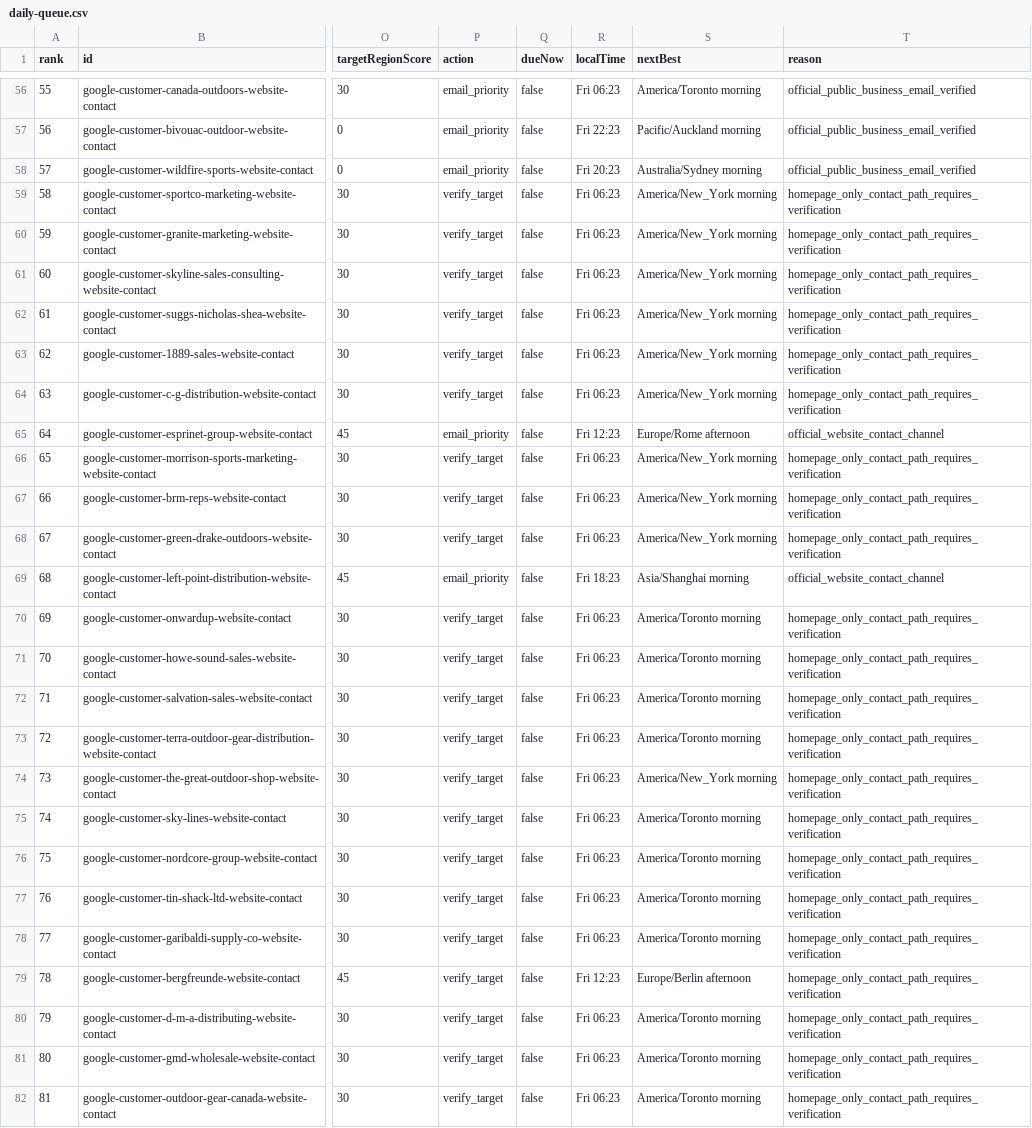
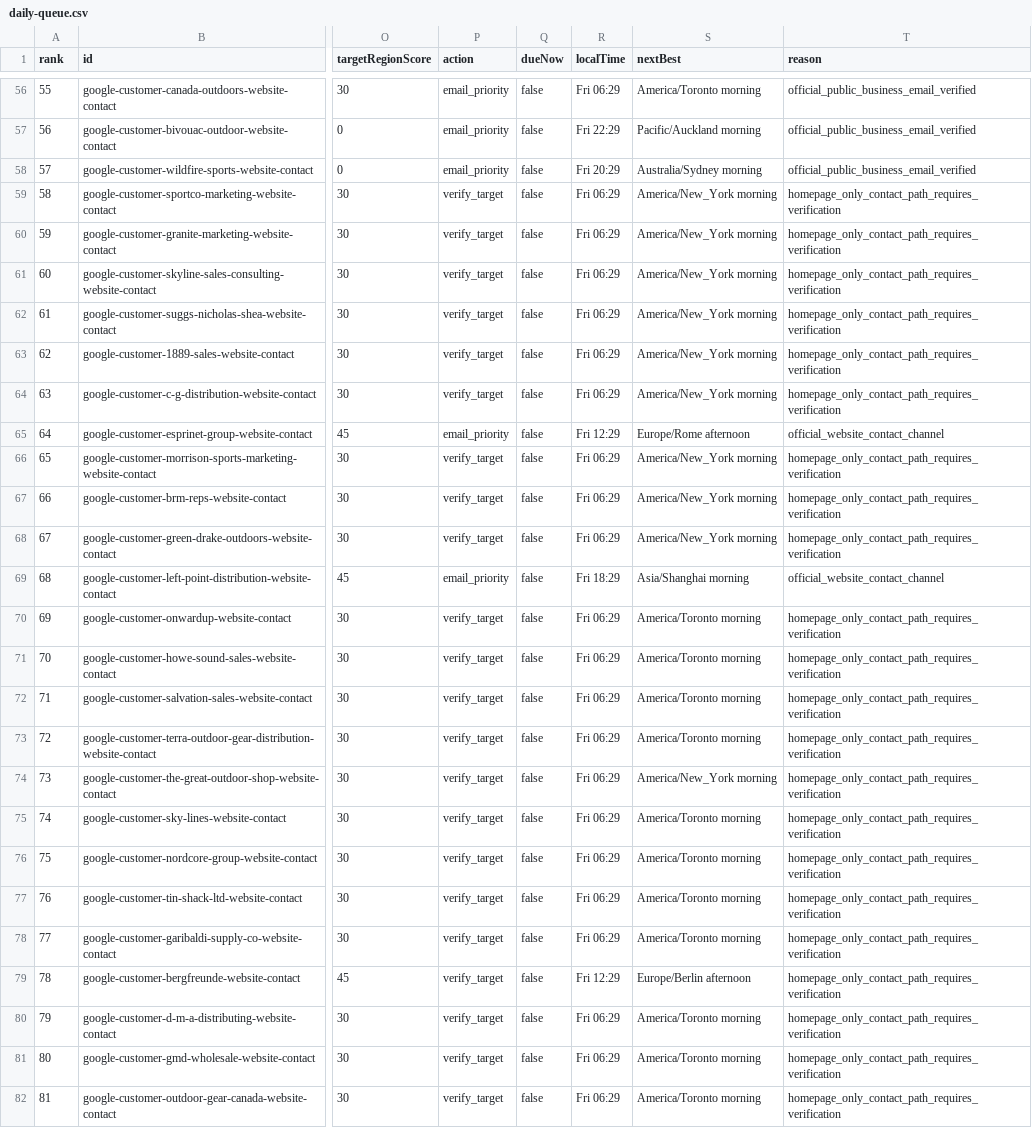
Before and after one commit to Leo-131/1, a CSV file: outreach-dashboard/github-sync/daily-queue.csv, drawn as a sheet; only a part is shown, gaps mark what is left out; the diff covers the shown part only; the diff names each change by its address in the sheet, - before the commit and + after, or states it on an @@ line.

Commit message:
sync: local outreach data 2026-08-21

```diff
--- a/outreach-dashboard/github-sync/daily-queue.csv
+++ b/outreach-dashboard/github-sync/daily-queue.csv
-R56 (localTime): Fri 06:23
+R56 (localTime): Fri 06:29
-R57 (localTime): Fri 22:23
+R57 (localTime): Fri 22:29
-R58 (localTime): Fri 20:23
+R58 (localTime): Fri 20:29
-R59:R64 (localTime): Fri 06:23
+R59:R64 (localTime): Fri 06:29
-R65 (localTime): Fri 12:23
+R65 (localTime): Fri 12:29
-R66:R68 (localTime): Fri 06:23
+R66:R68 (localTime): Fri 06:29
-R69 (localTime): Fri 18:23
+R69 (localTime): Fri 18:29
-R70:R78 (localTime): Fri 06:23
+R70:R78 (localTime): Fri 06:29
-R79 (localTime): Fri 12:23
+R79 (localTime): Fri 12:29
-R80:R82 (localTime): Fri 06:23
+R80:R82 (localTime): Fri 06:29
```
Also changed, not shown: 66 edited cells elsewhere in this file, 37 other files.
